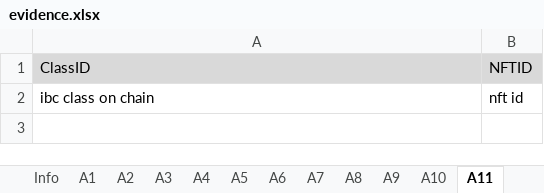
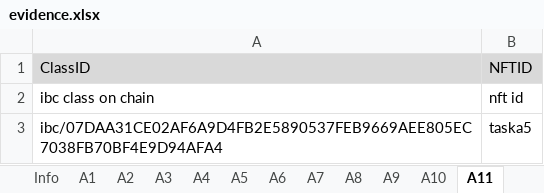
Before and after one commit to game-of-nfts/gon-evidence, an Excel workbook: xbdyhh/evidence.xlsx, sheet A11, drawn as a sheet; values as stored, in another font and other column widths than the file's, no borders; the diff names each change by its address in the sheet, - before the commit and + after, or states it on an @@ line.

```diff
--- a/xbdyhh/evidence.xlsx (sheet A11)
+++ b/xbdyhh/evidence.xlsx (sheet A11)
+row 3: ibc/07DAA31CE02AF6A9D4FB2E5890537FEB9669AEE805EC7038FB70BF4E9D94AFA4 | taska5
```
Also changed, not shown: sheet A20, sheet A19, sheet A14, sheet A15, sheet A16, sheet A17, 11 more sheets, other sheet tabs, 2 other files.
